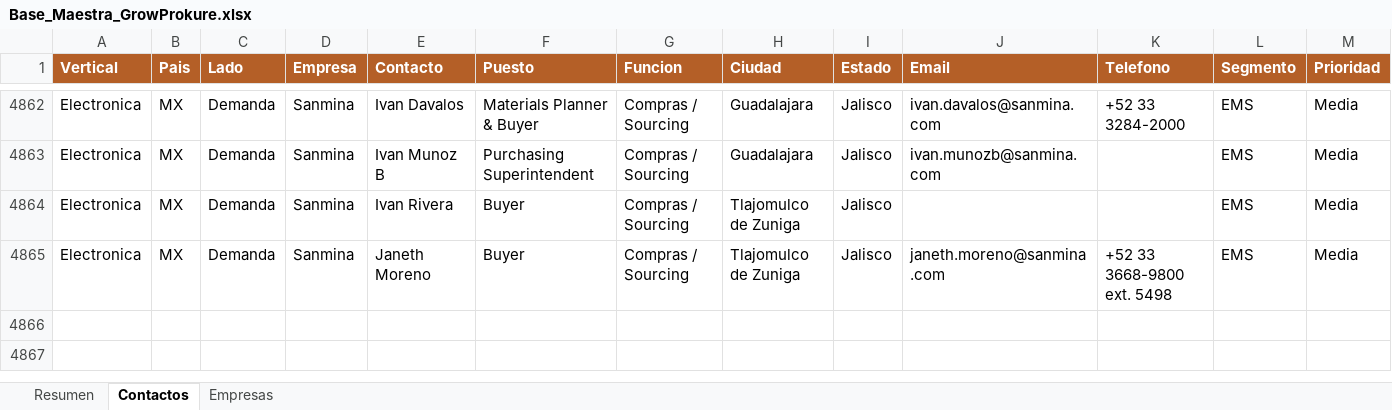
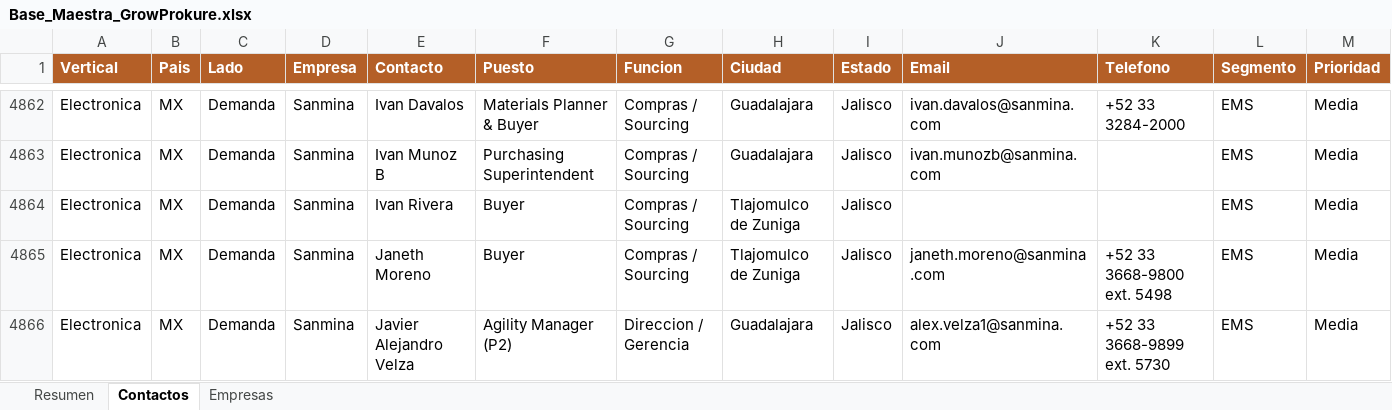
Before and after one commit to carlosmoreno793508/Cosas-Carlos, an Excel workbook: GrowProkure/05-Recursos/Base_Maestra_GrowProkure.xlsx, sheet Contactos, drawn as a sheet; only a part is shown, gaps mark what is left out; values as stored, in another font and other column widths than the file's, no borders; rows hold the shown columns only; the diff names each change by its address in the sheet, - before the commit and + after, or states it on an @@ line.

```diff
--- a/GrowProkure/05-Recursos/Base_Maestra_GrowProkure.xlsx (sheet Contactos)
+++ b/GrowProkure/05-Recursos/Base_Maestra_GrowProkure.xlsx (sheet Contactos)
+row 4866: Electronica | MX | Demanda | Sanmina | Javier Alejandro Velza | Agility Manager (P2) | Direccion / Gerencia | Guadalajara | Jalisco | alex.velza1@sanmina.com | +52 33 3668-9899 ext. 5730 | EMS | Media
```
Also changed, not shown: 2 other files.
